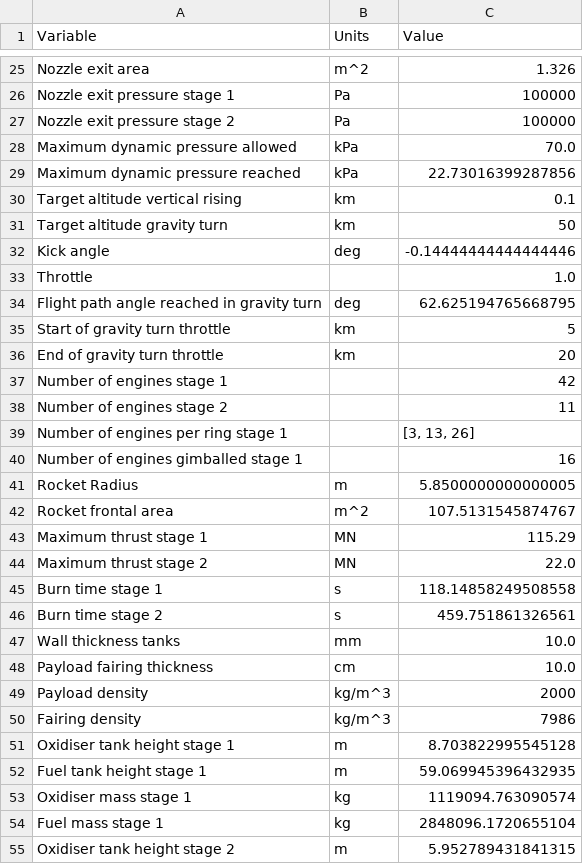
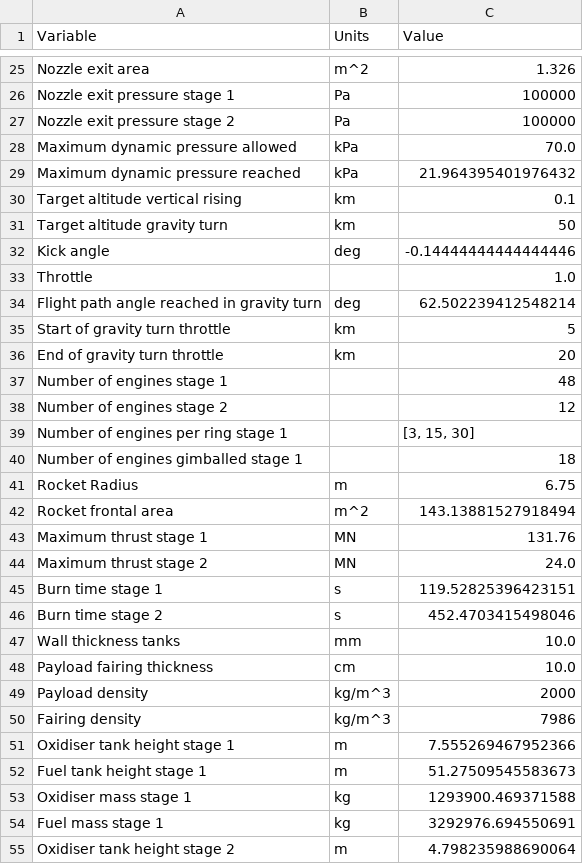
Before and after one commit to JvanZyl1/RocketTrajectoryOptimisation, a CSV file: data/rocket_parameters/sizing_results.csv, drawn as a sheet; only a part is shown, gaps mark what is left out; the diff covers the shown part only.

```diff
--- a/data/rocket_parameters/sizing_results.csv
+++ b/data/rocket_parameters/sizing_results.csv
@@ -28,3 +28,3 @@ Nozzle exit pressure stage 2,Pa,100000
 Maximum dynamic pressure allowed,kPa,70.0
-Maximum dynamic pressure reached,kPa,22.73016399287856
+Maximum dynamic pressure reached,kPa,21.964395401976432
 Target altitude vertical rising,km,0.1
@@ -33,15 +33,15 @@ Kick angle,deg,-0.14444444444444446
 Throttle,,1.0
-Flight path angle reached in gravity turn,deg,62.625194765668795
+Flight path angle reached in gravity turn,deg,62.502239412548214
 Start of gravity turn throttle,km,5
 End of gravity turn throttle,km,20
-Number of engines stage 1,,42
-Number of engines stage 2,,11
-Number of engines per ring stage 1,,"[3, 13, 26]"
-Number of engines gimballed stage 1,,16
-Rocket Radius,m,5.8500000000000005
-Rocket frontal area,m^2,107.5131545874767
-Maximum thrust stage 1,MN,115.29
-Maximum thrust stage 2,MN,22.0
-Burn time stage 1,s,118.14858249508558
-Burn time stage 2,s,459.751861326561
+Number of engines stage 1,,48
+Number of engines stage 2,,12
+Number of engines per ring stage 1,,"[3, 15, 30]"
+Number of engines gimballed stage 1,,18
+Rocket Radius,m,6.75
+Rocket frontal area,m^2,143.13881527918494
+Maximum thrust stage 1,MN,131.76
+Maximum thrust stage 2,MN,24.0
+Burn time stage 1,s,119.52825396423151
+Burn time stage 2,s,452.4703415498046
 Wall thickness tanks ,mm,10.0
@@ -50,6 +50,6 @@ Payload density ,kg/m^3,2000
 Fairing density ,kg/m^3,7986
-Oxidiser tank height stage 1 ,m,8.703822995545128
-Fuel tank height stage 1 ,m,59.069945396432935
-Oxidiser mass stage 1 ,kg,1119094.763090574
-Fuel mass stage 1 ,kg,2848096.1720655104
-Oxidiser tank height stage 2 ,m,5.952789431841315
+Oxidiser tank height stage 1 ,m,7.555269467952366
+Fuel tank height stage 1 ,m,51.27509545583673
+Oxidiser mass stage 1 ,kg,1293900.469371588
+Fuel mass stage 1 ,kg,3292976.694550691
+Oxidiser tank height stage 2 ,m,4.798235988690064
```
Also changed, not shown: 28 edited cells elsewhere in this file, data/reference_trajectory/reference_trajectory_endo.csv, 9 other files.
